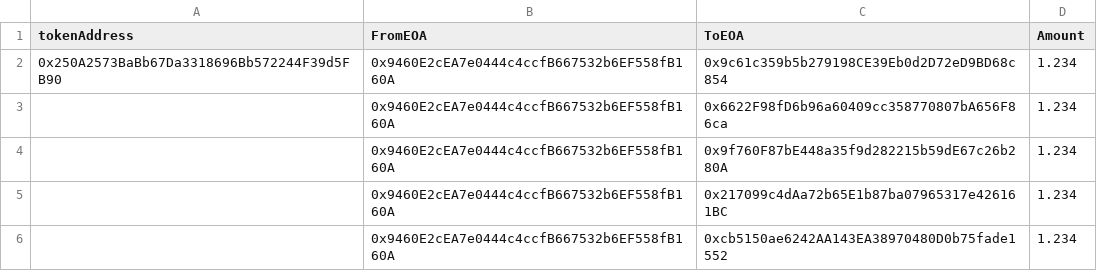
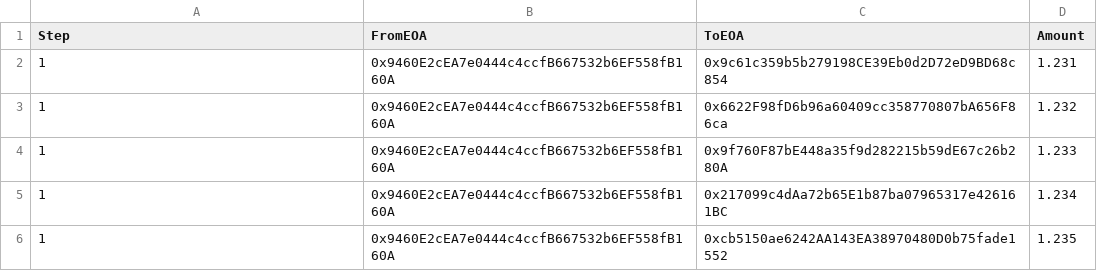
Before and after one commit to flitsky/batchTransferAdmin, a CSV file: transferTokenBatchList.csv, drawn as a sheet; the diff names each change by its address in the sheet, - before the commit and + after, or states it on an @@ line.

```diff
--- a/transferTokenBatchList.csv
+++ b/transferTokenBatchList.csv
-A1: tokenAddress
+A1: Step
-A2 (Step): 0x250A2573BaBb67Da3318696Bb572244F39d5FB90
+A2 (Step): 1
-D2 (Amount): 1.234
+D2 (Amount): 1.231
-A3:A6 (Step): (empty)
+A3:A6 (Step): 1
-D3 (Amount): 1.234
+D3 (Amount): 1.232
-D4 (Amount): 1.234
+D4 (Amount): 1.233
-D6 (Amount): 1.234
+D6 (Amount): 1.235
```
Also changed, not shown: transferCoinBatchList.csv, 3 other files.
